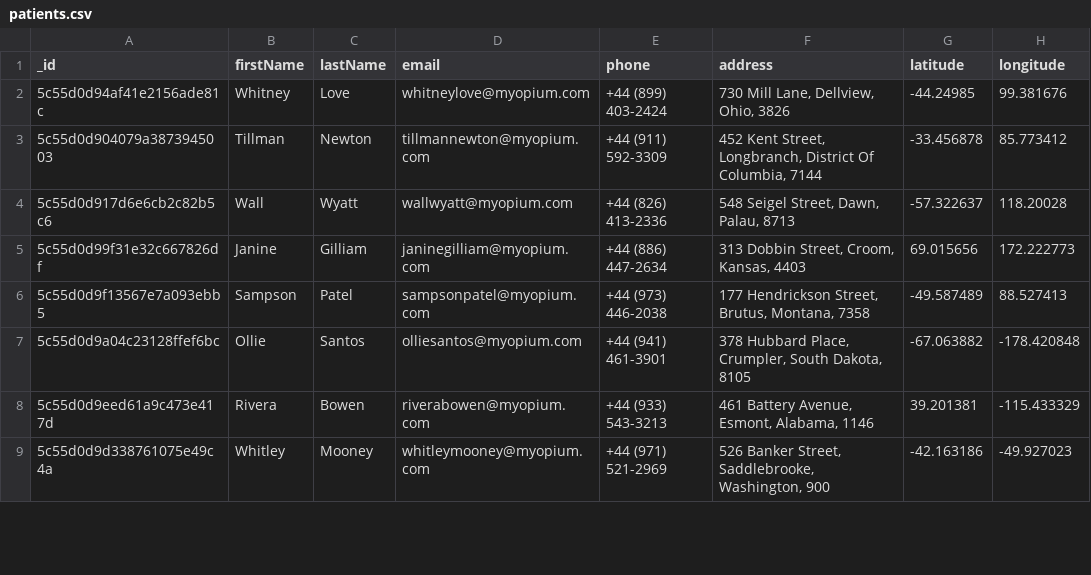
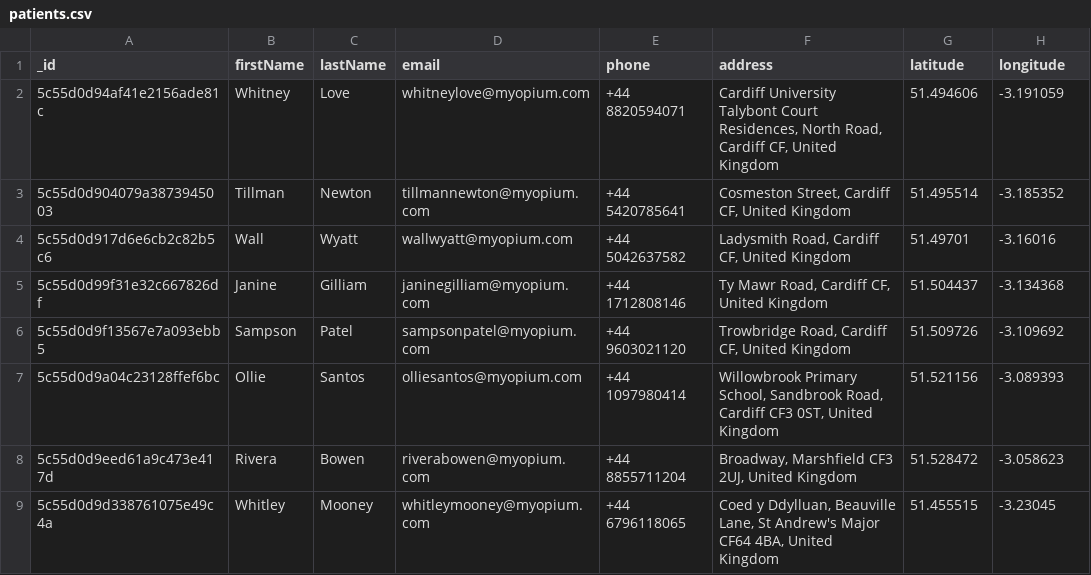
Before and after one commit to evdokiamina/HomeHelpService, a CSV file: patients.csv, drawn as a sheet; only a part is shown; the diff covers the shown part only.

```diff
--- a/patients.csv
+++ b/patients.csv
@@ -2,8 +2,8 @@
-"5c55d0d94af41e2156ade81c","Whitney","Love","whitneylove@myopium.com","+44 (899) 403-2424","730 Mill Lane, Dellview, Ohio, 3826","-44.24985","99.381676"
-"5c55d0d904079a3873945003","Tillman","Newton","tillmannewton@myopium.com","+44 (911) 592-3309","452 Kent Street, Longbranch, District Of Columbia, 7144","-33.456878","85.773412"
-"5c55d0d917d6e6cb2c82b5c6","Wall","Wyatt","wallwyatt@myopium.com","+44 (826) 413-2336","548 Seigel Street, Dawn, Palau, 8713","-57.322637","118.20028"
-"5c55d0d99f31e32c667826df","Janine","Gilliam","janinegilliam@myopium.com","+44 (886) 447-2634","313 Dobbin Street, Croom, Kansas, 4403","69.015656","172.222773"
-"5c55d0d9f13567e7a093ebb5","Sampson","Patel","sampsonpatel@myopium.com","+44 (973) 446-2038","177 Hendrickson Street, Brutus, Montana, 7358","-49.587489","88.527413"
-"5c55d0d9a04c23128ffef6bc","Ollie","Santos","olliesantos@myopium.com","+44 (941) 461-3901","378 Hubbard Place, Crumpler, South Dakota, 8105","-67.063882","-178.420848"
-"5c55d0d9eed61a9c473e417d","Rivera","Bowen","riverabowen@myopium.com","+44 (933) 543-3213","461 Battery Avenue, Esmont, Alabama, 1146","39.201381","-115.433329"
-"5c55d0d9d338761075e49c4a","Whitley","Mooney","whitleymooney@myopium.com","+44 (971) 521-2969","526 Banker Street, Saddlebrooke, Washington, 900","-42.163186","-49.927023"
+5c55d0d94af41e2156ade81c,Whitney,Love,whitneylove@myopium.com,+44 8820594071,"Cardiff University Talybont Court Residences, North Road, Cardiff CF, United Kingdom",51.494606 ,-3.191059
+5c55d0d904079a3873945003,Tillman,Newton,tillmannewton@myopium.com,+44 5420785641,"Cosmeston Street, Cardiff CF, United Kingdom",51.495514,-3.185352
+5c55d0d917d6e6cb2c82b5c6,Wall,Wyatt,wallwyatt@myopium.com,+44 5042637582,"Ladysmith Road, Cardiff CF, United Kingdom",51.49701 ,-3.16016
+5c55d0d99f31e32c667826df,Janine,Gilliam,janinegilliam@myopium.com,+44 1712808146,"Ty Mawr Road, Cardiff CF, United Kingdom",51.504437, -3.134368
+5c55d0d9f13567e7a093ebb5,Sampson,Patel,sampsonpatel@myopium.com,+44 9603021120,"Trowbridge Road, Cardiff CF, United Kingdom",51.509726, -3.109692
+5c55d0d9a04c23128ffef6bc,Ollie,Santos,olliesantos@myopium.com,+44 1097980414,"Willowbrook Primary School, Sandbrook Road, Cardiff CF3 0ST, United Kingdom",51.521156 , -3.089393
+5c55d0d9eed61a9c473e417d,Rivera,Bowen,riverabowen@myopium.com,+44 8855711204,"Broadway, Marshfield CF3 2UJ, United Kingdom",51.528472 ,-3.058623
+5c55d0d9d338761075e49c4a,Whitley,Mooney,whitleymooney@myopium.com,+44 6796118065,"Coed y Ddylluan, Beauville Lane, St Andrew's Major CF64 4BA, United Kingdom",51.455515 , -3.23045
```
Also changed, not shown: 24 edited cells elsewhere in this file, employees.csv, 11 other files.
